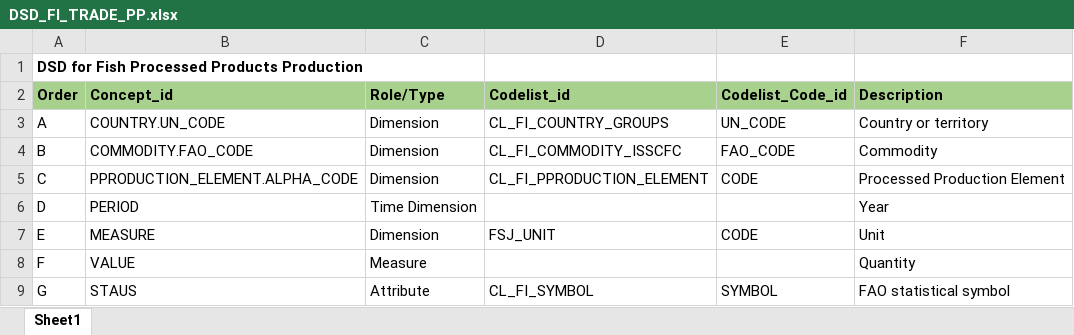
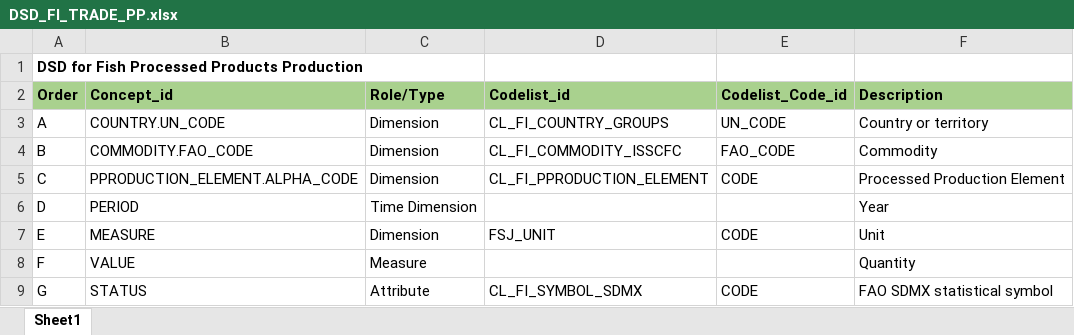
Before and after one commit to openfigis/RefData, an Excel workbook: FAO-dsd/DSD_FI_TRADE_PP.xlsx, sheet Sheet1, drawn as a sheet; values as stored, in another font and other column widths than the file's, no borders; the diff names each change by its address in the sheet, - before the commit and + after, or states it on an @@ line.

```diff
--- a/FAO-dsd/DSD_FI_TRADE_PP.xlsx (sheet Sheet1)
+++ b/FAO-dsd/DSD_FI_TRADE_PP.xlsx (sheet Sheet1)
-B9 (Concept_id): STAUS
+B9 (Concept_id): STATUS
-D9 (Codelist_id): CL_FI_SYMBOL
+D9 (Codelist_id): CL_FI_SYMBOL_SDMX
-E9 (Codelist_Code_id): SYMBOL
+E9 (Codelist_Code_id): CODE
-F9 (Description): FAO statistical symbol
+F9 (Description): FAO SDMX statistical symbol
```
Also changed, not shown: FAO-dsd/DSD_FI_TRADE.xlsx, FAO-dsd/DSD_FI_TRADE_PARTNERS.xlsx, 19 other files.
